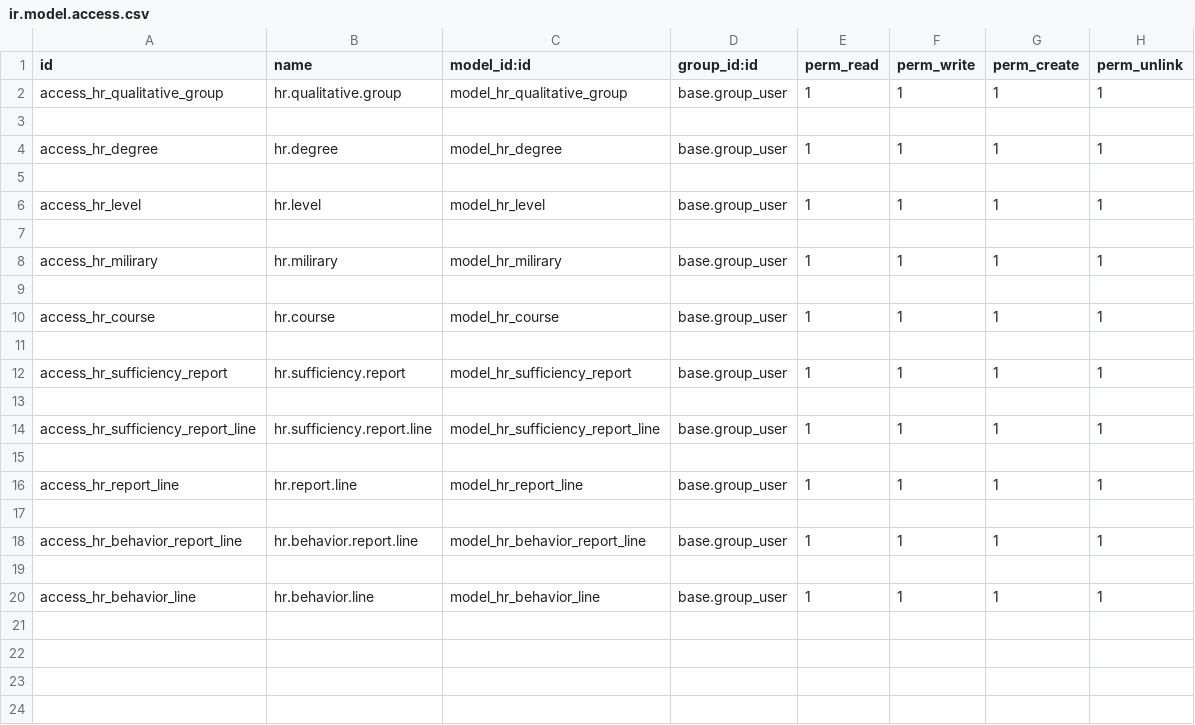
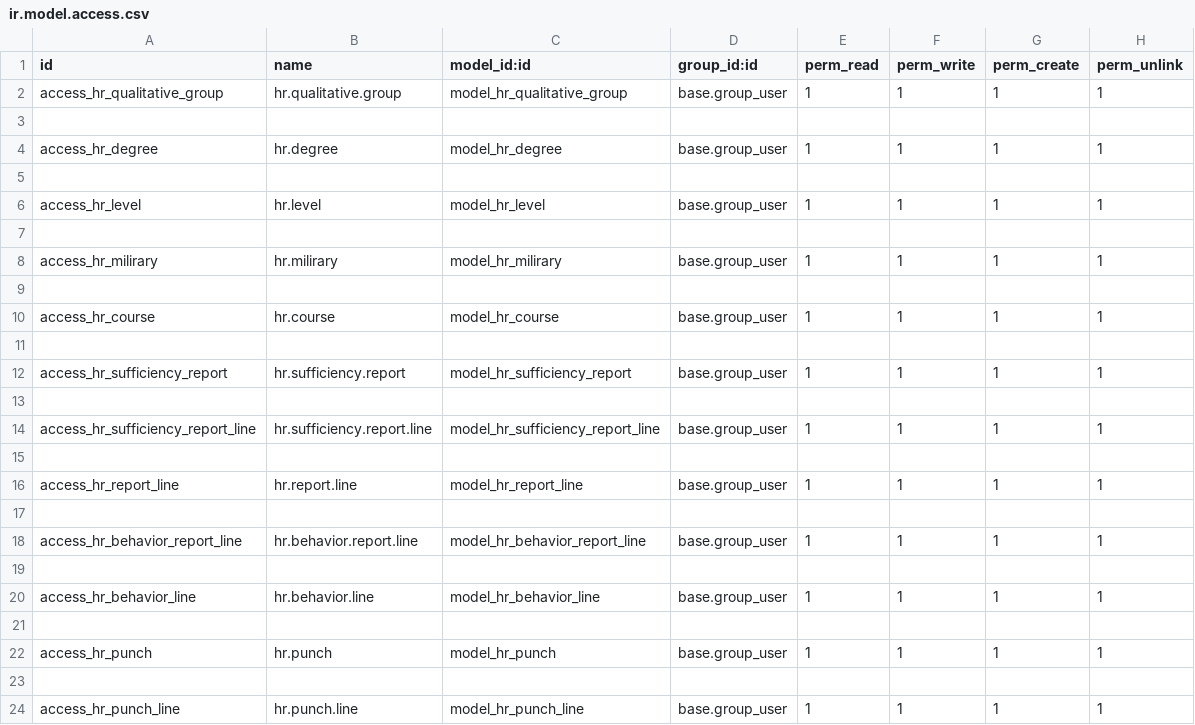
Before and after one commit to mahmudamen/high-dam-hr, a CSV file: security/ir.model.access.csv, drawn as a sheet; the diff names each change by its address in the sheet, - before the commit and + after, or states it on an @@ line.

Commit message:
add punch

```diff
--- a/security/ir.model.access.csv
+++ b/security/ir.model.access.csv
+row 21: (empty)
+row 22: access_hr_punch | hr.punch | model_hr_punch | base.group_user | 1 | 1 | 1 | 1
+row 23: (empty)
+row 24: access_hr_punch_line | hr.punch.line | model_hr_punch_line | base.group_user | 1 | 1 | 1 | 1
```
Also changed, not shown: 6 other files.
